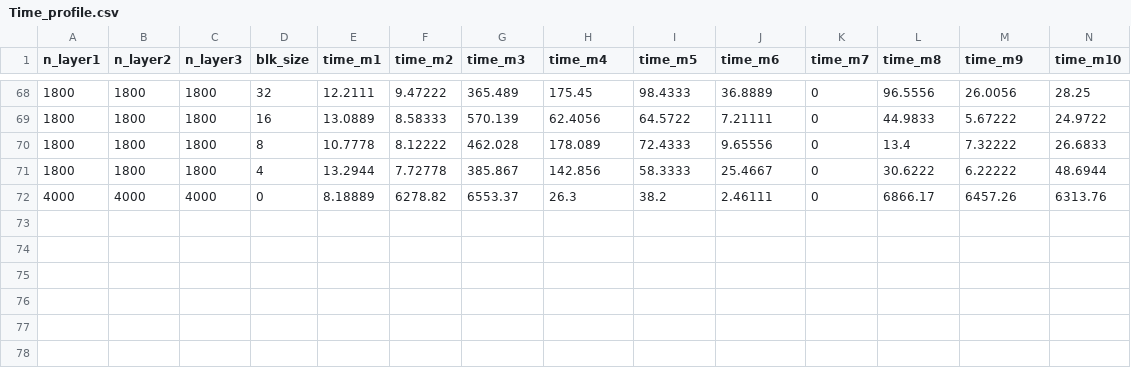
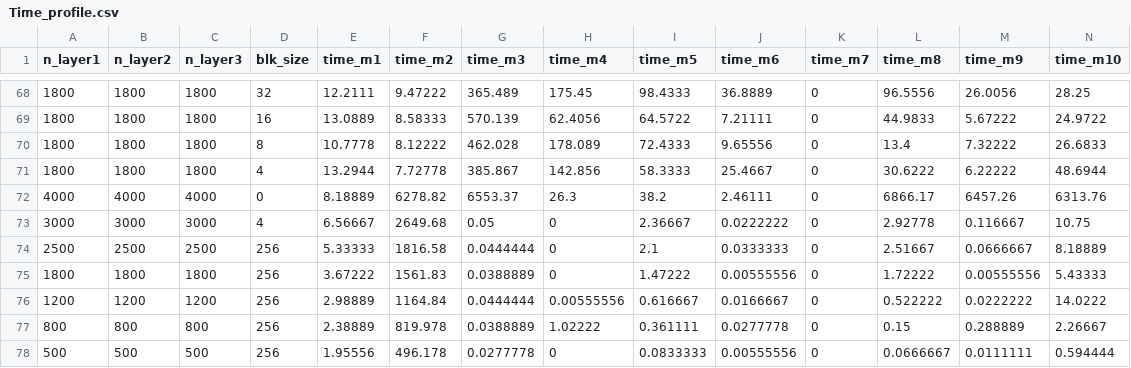
Before and after one commit to AMSC22-23/NeuralNet, a CSV file: Common/Neural_Network/Time_profile.csv, drawn as a sheet; only a part is shown, gaps mark what is left out; rows hold the shown columns only; the diff names each change by its address in the sheet, - before the commit and + after, or states it on an @@ line.

```diff
--- a/Common/Neural_Network/Time_profile.csv
+++ b/Common/Neural_Network/Time_profile.csv
+row 73: 3000 | 3000 | 3000 | 4 | 6.56667 | 2649.68 | 0.05 | 0 | 2.36667 | 0.0222222 | 0 | 2.92778 | 0.116667 | 10.75
+row 74: 2500 | 2500 | 2500 | 256 | 5.33333 | 1816.58 | 0.0444444 | 0 | 2.1 | 0.0333333 | 0 | 2.51667 | 0.0666667 | 8.18889
+row 75: 1800 | 1800 | 1800 | 256 | 3.67222 | 1561.83 | 0.0388889 | 0 | 1.47222 | 0.00555556 | 0 | 1.72222 | 0.00555556 | 5.43333
+row 76: 1200 | 1200 | 1200 | 256 | 2.98889 | 1164.84 | 0.0444444 | 0.00555556 | 0.616667 | 0.0166667 | 0 | 0.522222 | 0.0222222 | 14.0222
+row 77: 800 | 800 | 800 | 256 | 2.38889 | 819.978 | 0.0388889 | 1.02222 | 0.361111 | 0.0277778 | 0 | 0.15 | 0.288889 | 2.26667
+row 78: 500 | 500 | 500 | 256 | 1.95556 | 496.178 | 0.0277778 | 0 | 0.0833333 | 0.00555556 | 0 | 0.0666667 | 0.0111111 | 0.594444
```
Also changed, not shown: 3 other files.
